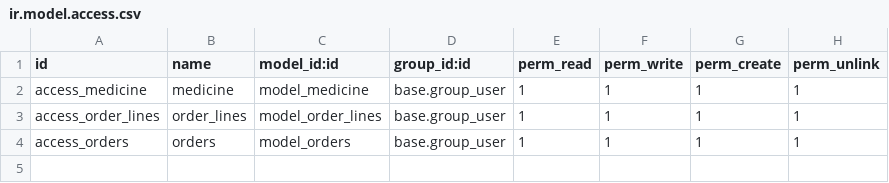
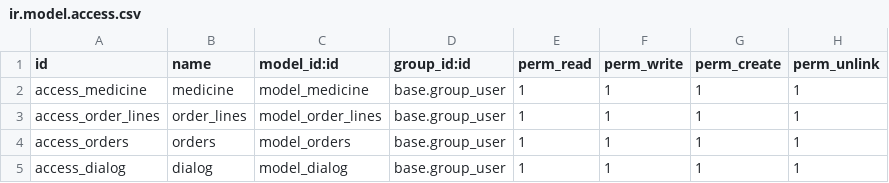
Before and after one commit to youssefshaban/Odoo_lab2, a CSV file: iti/security/ir.model.access.csv, drawn as a sheet; the diff names each change by its address in the sheet, - before the commit and + after, or states it on an @@ line.

```diff
--- a/iti/security/ir.model.access.csv
+++ b/iti/security/ir.model.access.csv
+row 5: access_dialog | dialog | model_dialog | base.group_user | 1 | 1 | 1 | 1
```
Also changed, not shown: 10 other files.
